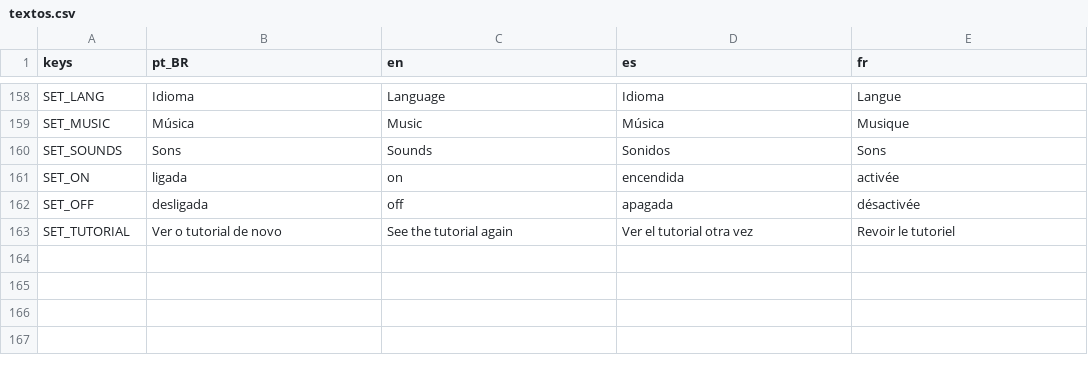
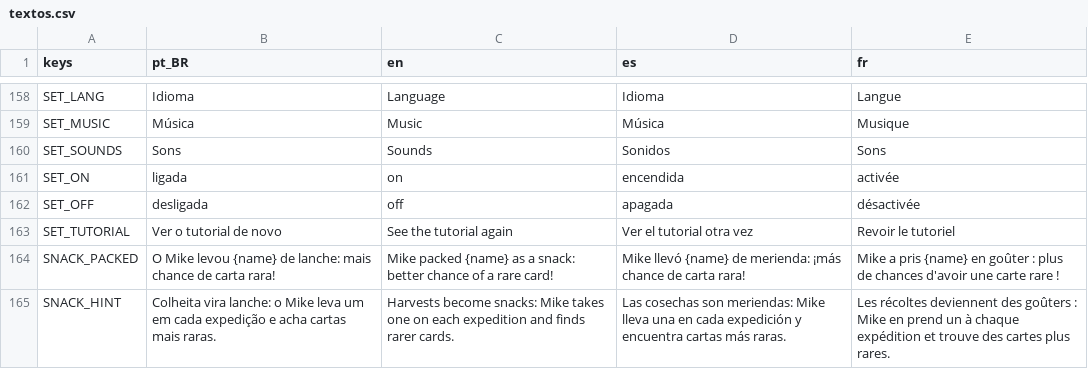
Before and after one commit to Out-Of-Space-Exception/mike-on-mars, a CSV file: conteudo/03-textos/textos.csv, drawn as a sheet; only a part is shown, gaps mark what is left out; the diff names each change by its address in the sheet, - before the commit and + after, or states it on an @@ line.

```diff
--- a/conteudo/03-textos/textos.csv
+++ b/conteudo/03-textos/textos.csv
+row 164: SNACK_PACKED | O Mike levou {name} de lanche: mais chance de carta rara! | Mike packed {name} as a snack: better chance of a rare card! | Mike llevó {name} de merienda: ¡más chance de carta rara! | Mike a pris {name} en goûter : plus de chances d'avoir une carte rare !
+row 165: SNACK_HINT | Colheita vira lanche: o Mike leva um em cada expedição e acha cartas mais raras. | Harvests become snacks: Mike takes one on each expedition and finds rarer cards. | Las cosechas son meriendas: Mike lleva una en cada expedición y encuentra cartas más raras. | Les récoltes deviennent des goûters : Mike en prend un à chaque expédition et trouve des cartes plus rares.
```
Also changed, not shown: jogo/data/textos.csv, 6 other files.
